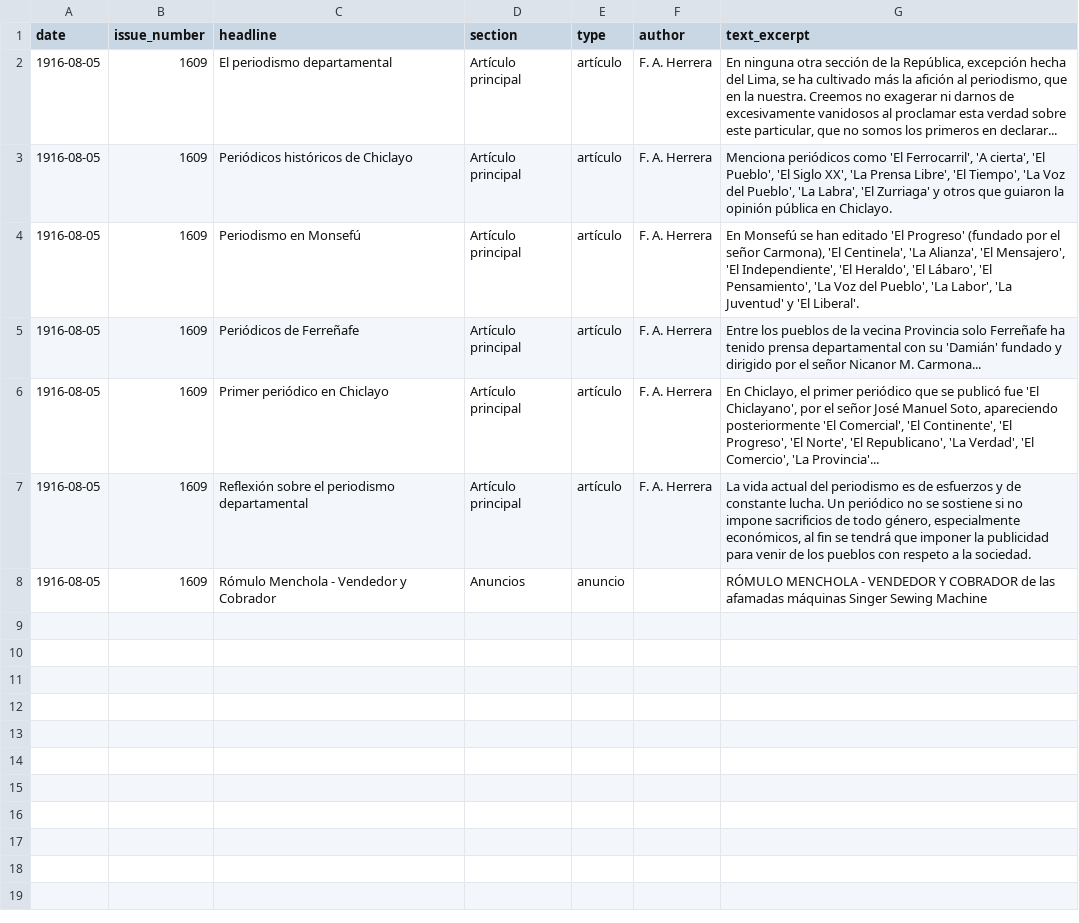
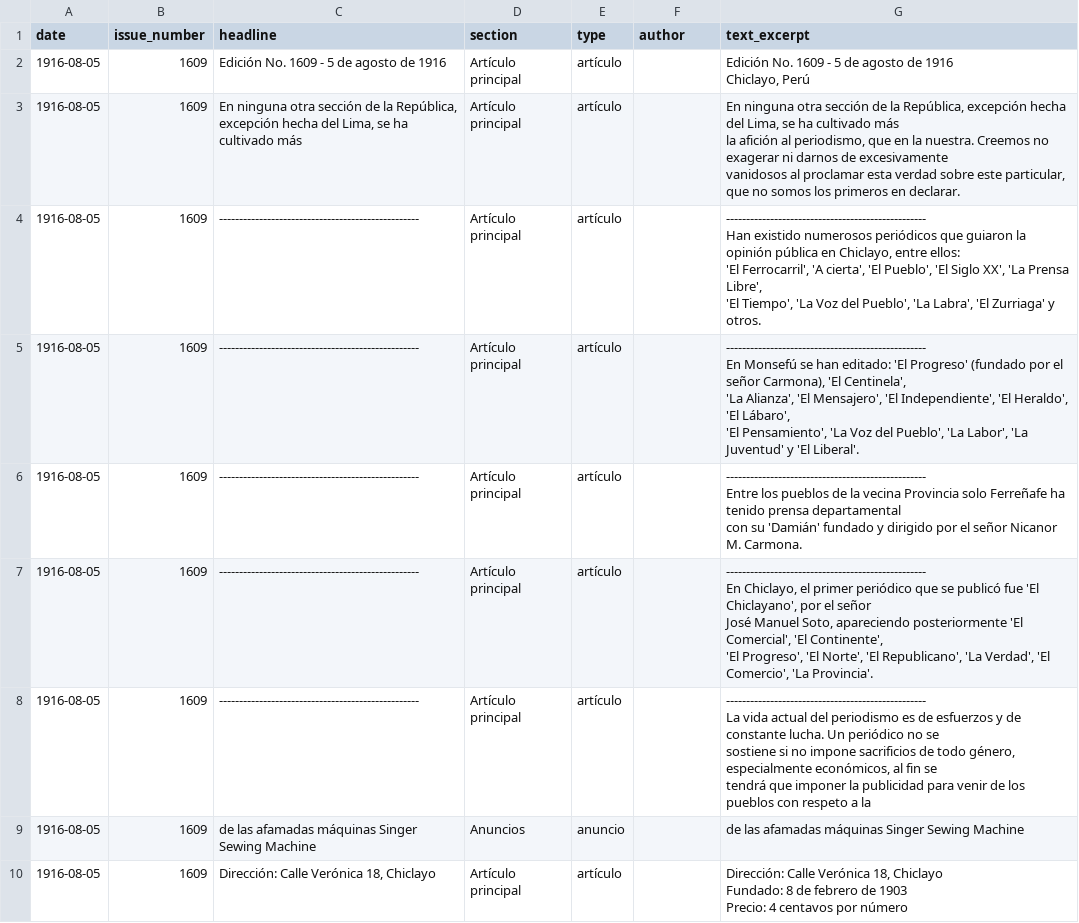
Before and after one commit to FernandoEloy/proyecto_ocr_1, a CSV file: data/el_martillo/el_martillo_1609_structured.csv, drawn as a sheet.

```diff
--- a/data/el_martillo/el_martillo_1609_structured.csv
+++ b/data/el_martillo/el_martillo_1609_structured.csv
@@ -1,8 +1,29 @@
 date,issue_number,headline,section,type,author,text_excerpt
-1916-08-05,1609,El periodismo departamental,Artículo principal,artículo,F. A. Herrera,"En ninguna otra sección de la República, excepción hecha del Lima, se ha cultivado más la afición al periodismo, que en la nuestra. Creemos no exagerar ni darnos de excesivamente vanidosos al proclamar esta verdad sobre este particular, que no somos los primeros en declarar..."
-1916-08-05,1609,Periódicos históricos de Chiclayo,Artículo principal,artículo,F. A. Herrera,"Menciona periódicos como 'El Ferrocarril', 'A cierta', 'El Pueblo', 'El Siglo XX', 'La Prensa Libre', 'El Tiempo', 'La Voz del Pueblo', 'La Labra', 'El Zurriaga' y otros que guiaron la opinión pública en Chiclayo."
-1916-08-05,1609,Periodismo en Monsefú,Artículo principal,artículo,F. A. Herrera,"En Monsefú se han editado 'El Progreso' (fundado por el señor Carmona), 'El Centinela', 'La Alianza', 'El Mensajero', 'El Independiente', 'El Heraldo', 'El Lábaro', 'El Pensamiento', 'La Voz del Pueblo', 'La Labor', 'La Juventud' y 'El Liberal'."
-1916-08-05,1609,Periódicos de Ferreñafe,Artículo principal,artículo,F. A. Herrera,Entre los pueblos de la vecina Provincia solo Ferreñafe ha tenido prensa departamental con su 'Damián' fundado y dirigido por el señor Nicanor M. Carmona...
-1916-08-05,1609,Primer periódico en Chiclayo,Artículo principal,artículo,F. A. Herrera,"En Chiclayo, el primer periódico que se publicó fue 'El Chiclayano', por el señor José Manuel Soto, apareciendo posteriormente 'El Comercial', 'El Continente', 'El Progreso', 'El Norte', 'El Republicano', 'La Verdad', 'El Comercio', 'La Provincia'..."
-1916-08-05,1609,Reflexión sobre el periodismo departamental,Artículo principal,artículo,F. A. Herrera,"La vida actual del periodismo es de esfuerzos y de constante lucha. Un periódico no se sostiene si no impone sacrificios de todo género, especialmente económicos, al fin se tendrá que imponer la publicidad para venir de los pueblos con respeto a la sociedad."
-1916-08-05,1609,Rómulo Menchola - Vendedor y Cobrador,Anuncios,anuncio,,RÓMULO MENCHOLA - VENDEDOR Y COBRADOR de las afamadas máquinas Singer Sewing Machine
+1916-08-05,1609,Edición No. 1609 - 5 de agosto de 1916,Artículo principal,artículo,,"Edición No. 1609 - 5 de agosto de 1916
+Chiclayo, Perú"
+1916-08-05,1609,"En ninguna otra sección de la República, excepción hecha del Lima, se ha cultivado más",Artículo principal,artículo,,"En ninguna otra sección de la República, excepción hecha del Lima, se ha cultivado más
+la afición al periodismo, que en la nuestra. Creemos no exagerar ni darnos de excesivamente
+vanidosos al proclamar esta verdad sobre este particular, que no somos los primeros en declarar."
+1916-08-05,1609,--------------------------------------------------,Artículo principal,artículo,,"--------------------------------------------------
+Han existido numerosos periódicos que guiaron la opinión pública en Chiclayo, entre ellos:
+'El Ferrocarril', 'A cierta', 'El Pueblo', 'El Siglo XX', 'La Prensa Libre',
+'El Tiempo', 'La Voz del Pueblo', 'La Labra', 'El Zurriaga' y otros."
+1916-08-05,1609,--------------------------------------------------,Artículo principal,artículo,,"--------------------------------------------------
+En Monsefú se han editado: 'El Progreso' (fundado por el señor Carmona), 'El Centinela',
+'La Alianza', 'El Mensajero', 'El Independiente', 'El Heraldo', 'El Lábaro',
+'El Pensamiento', 'La Voz del Pueblo', 'La Labor', 'La Juventud' y 'El Liberal'."
+1916-08-05,1609,--------------------------------------------------,Artículo principal,artículo,,"--------------------------------------------------
+Entre los pueblos de la vecina Provincia solo Ferreñafe ha tenido prensa departamental
+con su 'Damián' fundado y dirigido por el señor Nicanor M. Carmona."
+1916-08-05,1609,--------------------------------------------------,Artículo principal,artículo,,"--------------------------------------------------
+En Chiclayo, el primer periódico que se publicó fue 'El Chiclayano', por el señor
+José Manuel Soto, apareciendo posteriormente 'El Comercial', 'El Continente',
+'El Progreso', 'El Norte', 'El Republicano', 'La Verdad', 'El Comercio', 'La Provincia'."
+1916-08-05,1609,--------------------------------------------------,Artículo principal,artículo,,"--------------------------------------------------
+La vida actual del periodismo es de esfuerzos y de constante lucha. Un periódico no se
+sostiene si no impone sacrificios de todo género, especialmente económicos, al fin se
+tendrá que imponer la publicidad para venir de los pueblos con respeto a la"
+1916-08-05,1609,de las afamadas máquinas Singer Sewing Machine,Anuncios,anuncio,,de las afamadas máquinas Singer Sewing Machine
+1916-08-05,1609,"Dirección: Calle Verónica 18, Chiclayo",Artículo principal,artículo,,"Dirección: Calle Verónica 18, Chiclayo
+Fundado: 8 de febrero de 1903
+Precio: 4 centavos por número"
```
Also changed, not shown: 7 other files.
